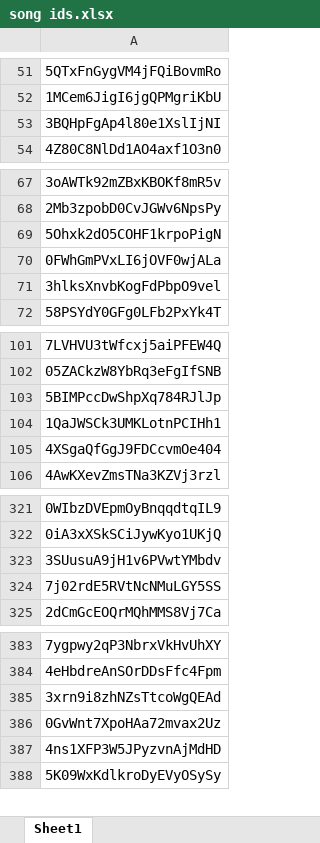
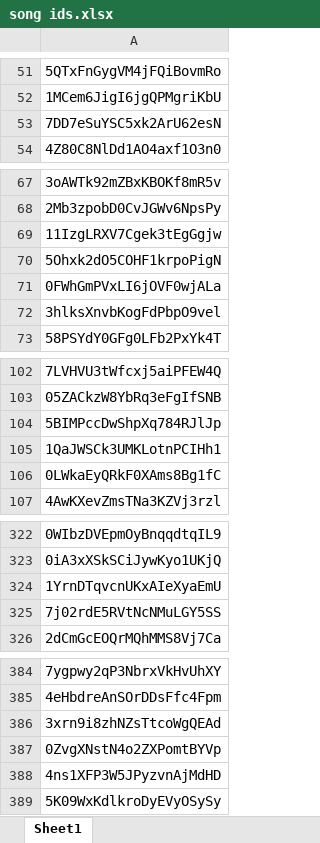
Before and after one commit to mattkalin/songmash, an Excel workbook: song ids.xlsx, sheet Sheet1, drawn as a sheet; only a part is shown, gaps mark what is left out; values as stored, in another font and other column widths than the file's, no borders; addresses are those after the commit; the diff names each change by its address in the sheet, - before the commit and + after, or states it on an @@ line.

```diff
--- a/song ids.xlsx (sheet Sheet1)
+++ b/song ids.xlsx (sheet Sheet1)
-A53: 3BQHpFgAp4l80e1XslIjNI
+A53: 7DD7eSuYSC5xk2ArU62esN
+row 69: 11IzgLRXV7Cgek3tEgGgjw
-A106: 4XSgaQfGgJ9FDCcvmOe404
+A106: 0LWkaEyQRkF0XAms8Bg1fC
-A324: 3SUusuA9jH1v6PVwtYMbdv
+A324: 1YrnDTqvcnUKxAIeXyaEmU
-A387: 0GvWnt7XpoHAa72mvax2Uz
+A387: 0ZvgXNstN4o2ZXPomtBYVp
```
Also changed, not shown: 6 other files.
